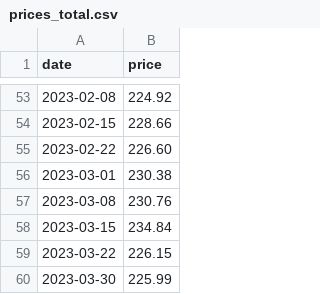
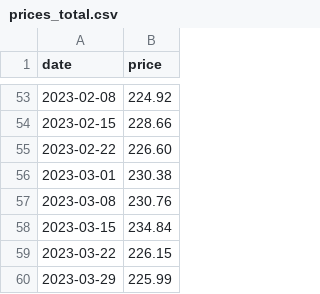
Before and after one commit to ruimgbarros/precos-api, a CSV file: prices_total.csv, drawn as a sheet; only a part is shown, gaps mark what is left out.

Commit message:
Update prices_total.csv

```diff
--- a/prices_total.csv
+++ b/prices_total.csv
@@ -59,2 +59,2 @@ date,price
 2023-03-22,226.15
-2023-03-30,225.99
+2023-03-29,225.99
```
